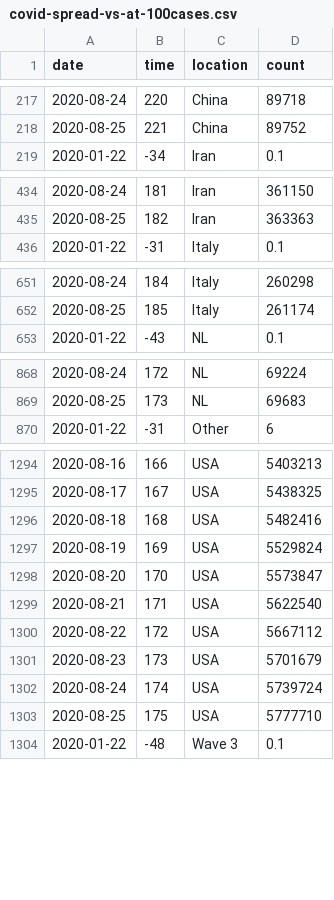
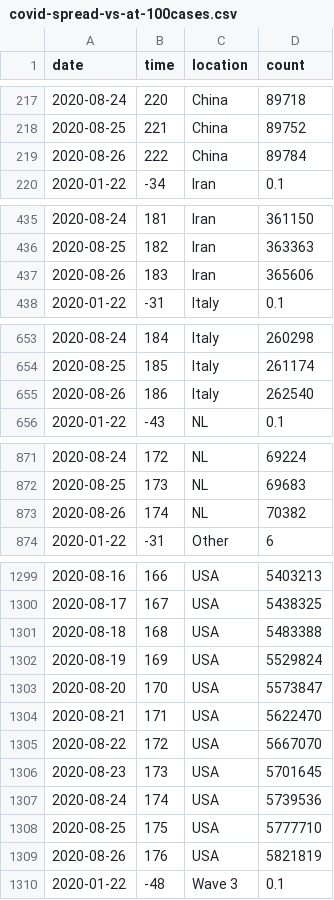
Before and after one commit to robhanssen/covid-19, a CSV file: data/covid-spread-vs-at-100cases.csv, drawn as a sheet; only a part is shown, gaps mark what is left out; the diff covers the shown part only.

```diff
--- a/data/covid-spread-vs-at-100cases.csv
+++ b/data/covid-spread-vs-at-100cases.csv
@@ -218,2 +218,3 @@ date,time,location,count
 2020-08-25,221,China,89752
+2020-08-26,222,China,89784
 2020-01-22,-34,Iran,0.1
@@ -435,2 +436,3 @@ date,time,location,count
 2020-08-25,182,Iran,363363
+2020-08-26,183,Iran,365606
 2020-01-22,-31,Italy,0.1
@@ -652,2 +654,3 @@ date,time,location,count
 2020-08-25,185,Italy,261174
+2020-08-26,186,Italy,262540
 2020-01-22,-43,NL,0.1
@@ -869,2 +872,3 @@ date,time,location,count
 2020-08-25,173,NL,69683
+2020-08-26,174,NL,70382
 2020-01-22,-31,Other,6
@@ -1295,10 +1300,11 @@ date,time,location,count
 2020-08-17,167,USA,5438325
-2020-08-18,168,USA,5482416
+2020-08-18,168,USA,5483388
 2020-08-19,169,USA,5529824
 2020-08-20,170,USA,5573847
-2020-08-21,171,USA,5622540
-2020-08-22,172,USA,5667112
-2020-08-23,173,USA,5701679
-2020-08-24,174,USA,5739724
+2020-08-21,171,USA,5622470
+2020-08-22,172,USA,5667070
+2020-08-23,173,USA,5701645
+2020-08-24,174,USA,5739536
 2020-08-25,175,USA,5777710
+2020-08-26,176,USA,5821819
 2020-01-22,-48,Wave 3,0.1
```
Also changed, not shown: 2 added rows elsewhere in this file, data/covid-sc-deaths.csv, data/covid-sc-spread.csv, 20 other files.
